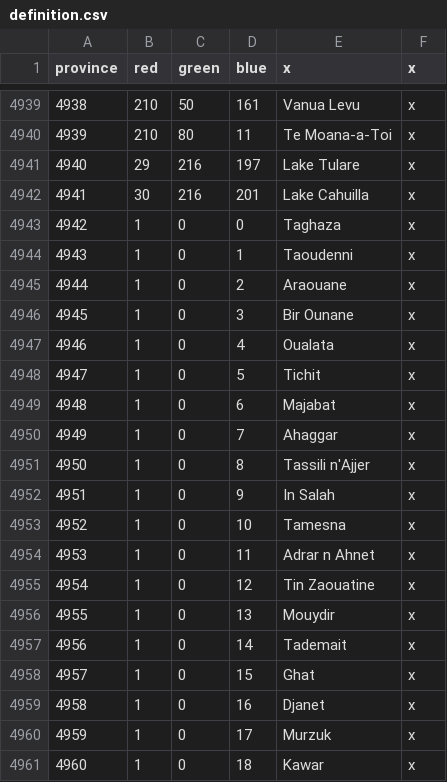
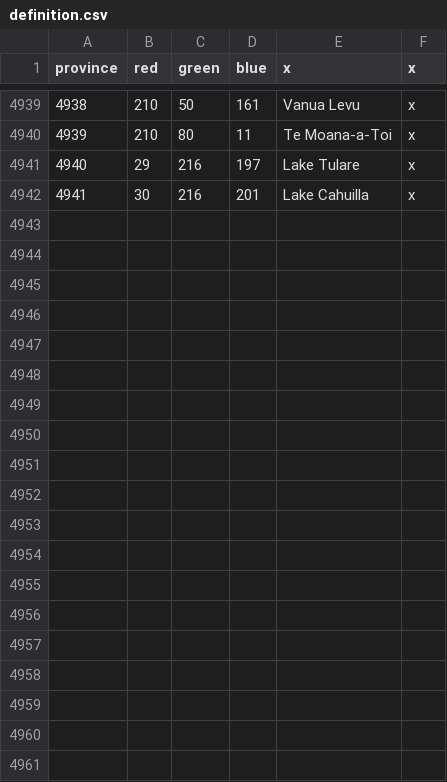
Before and after one commit to acquevoor/Mundus-Vetus, a CSV file: map/definition.csv, drawn as a sheet; only a part is shown, gaps mark what is left out; the diff covers the shown part only.

Commit message:
Strip 29 added provinces (4942-4970) — restore base-eu4 province count
- provinces.bmp: repaint 125,688 pixels of the added colors with the
  corresponding base pixels (preserves original 122-byte BMP header)
- map: definition.csv trimmed to 4941 rows, max_provinces 4971→4942,
  strip refs from area/climate/positions (continent already clean)
- common/tradenodes: drop the three added member lines
- history/countries/AWD: capital 4948 (Awdaghust, removed) → 1112 (Trarza)
- history/provinces/4942..4970: 29 files deleted

```diff
--- a/map/definition.csv
+++ b/map/definition.csv
@@ -4942,20 +4942 @@ province;red;green;blue;x;x
 4941;30;216;201;Lake Cahuilla;x
-4942;1;0;0;Taghaza;x
-4943;1;0;1;Taoudenni;x
-4944;1;0;2;Araouane;x
-4945;1;0;3;Bir Ounane;x
-4946;1;0;4;Oualata;x
-4947;1;0;5;Tichit;x
-4948;1;0;6;Majabat;x
-4949;1;0;7;Ahaggar;x
-4950;1;0;8;Tassili n'Ajjer;x
-4951;1;0;9;In Salah;x
-4952;1;0;10;Tamesna;x
-4953;1;0;11;Adrar n Ahnet;x
-4954;1;0;12;Tin Zaouatine;x
-4955;1;0;13;Mouydir;x
-4956;1;0;14;Tademait;x
-4957;1;0;15;Ghat;x
-4958;1;0;16;Djanet;x
-4959;1;0;17;Murzuk;x
-4960;1;0;18;Kawar;x
```
Also changed, not shown: 10 removed rows elsewhere in this file, 37 other files.
